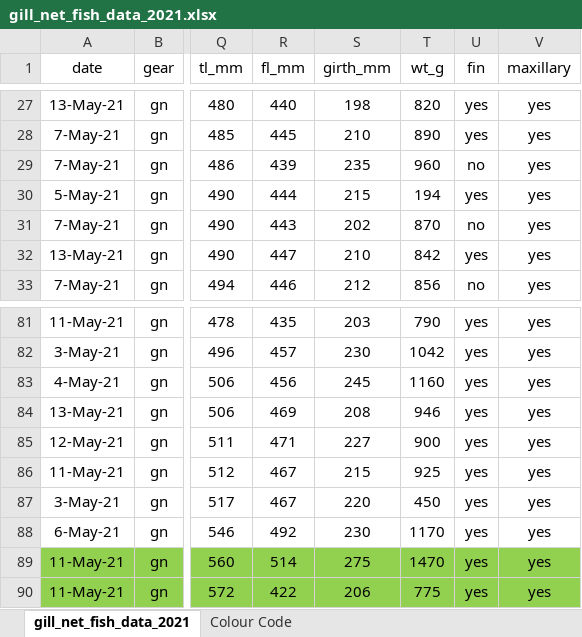
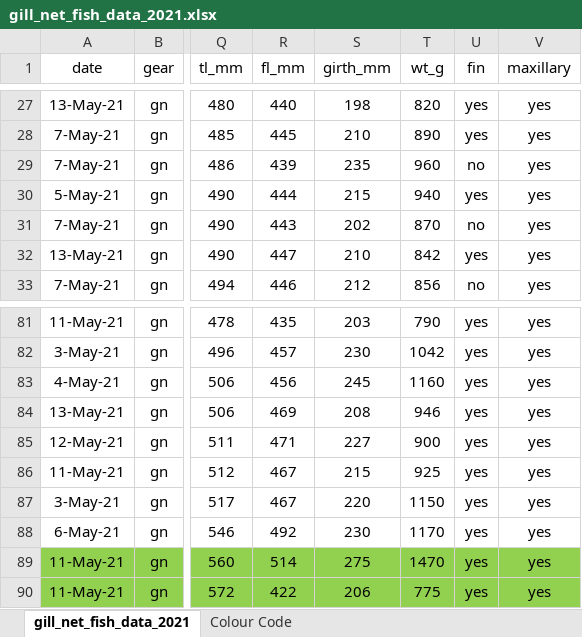
Before and after one commit to benjaminhlina/age-estimation, an Excel workbook: Data/gill_net_fish_data_2021.xlsx, sheet gill_net_fish_data_2021, drawn as a sheet; only a part is shown, gaps mark what is left out; values as stored, in another font and other column widths than the file's, no borders; the diff names each change by its address in the sheet, - before the commit and + after, or states it on an @@ line.

```diff
--- a/Data/gill_net_fish_data_2021.xlsx (sheet gill_net_fish_data_2021)
+++ b/Data/gill_net_fish_data_2021.xlsx (sheet gill_net_fish_data_2021)
-T30 (wt_g): 194
+T30 (wt_g): 940
-T87 (wt_g): 450
+T87 (wt_g): 1150
```
Also changed, not shown: 4 other files.
